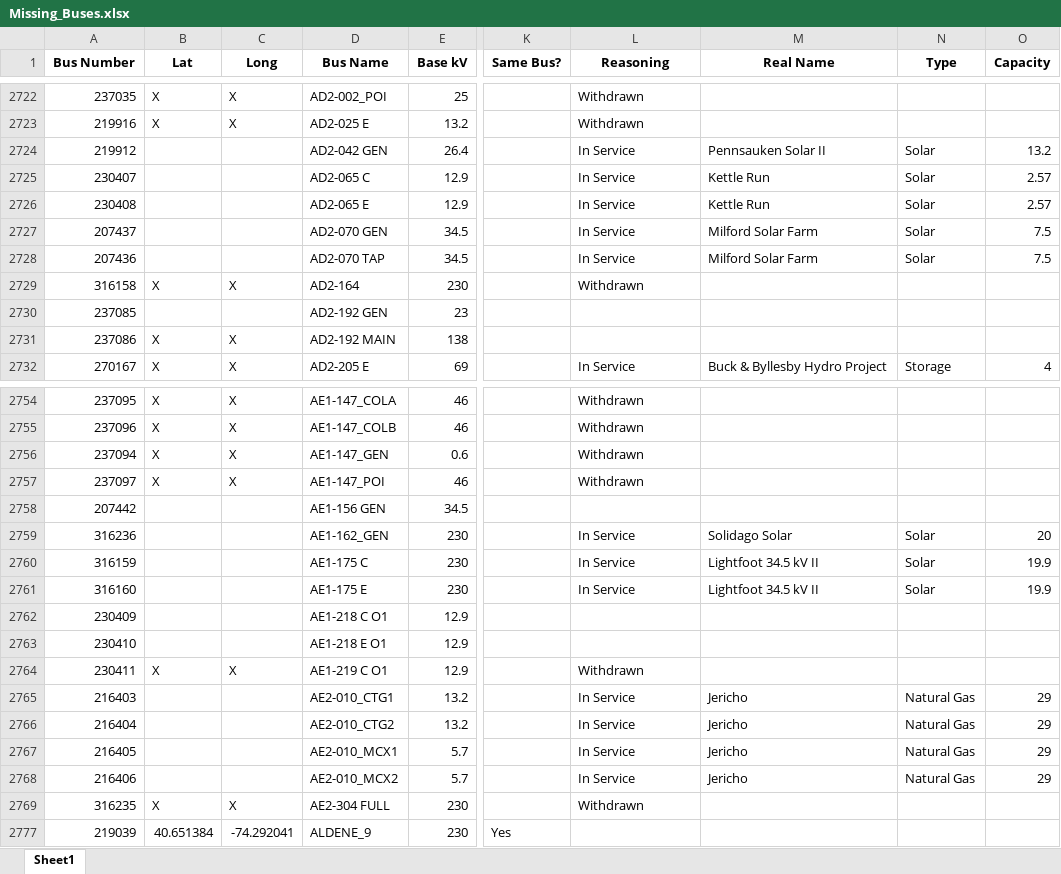
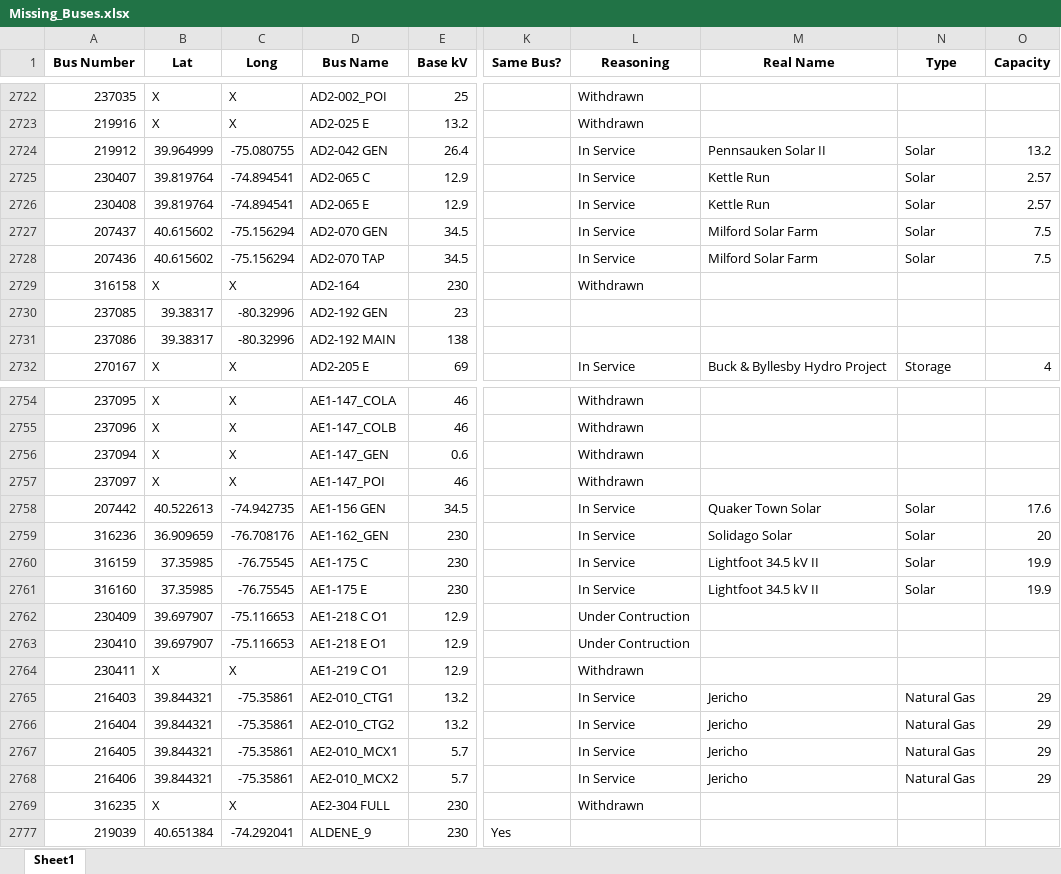
Before and after one commit to skasarab1/2025research, an Excel workbook: Missing_Buses.xlsx, sheet Sheet1, drawn as a sheet; only a part is shown, gaps mark what is left out; values as stored, in another font and other column widths than the file's, no borders; the diff covers the shown part only; the diff names each change by its address in the sheet, - before the commit and + after, or states it on an @@ line.

```diff
--- a/Missing_Buses.xlsx (sheet Sheet1)
+++ b/Missing_Buses.xlsx (sheet Sheet1)
-B2724 (Lat): (empty)
+B2724 (Lat): 39.964999
-C2724 (Long): (empty)
+C2724 (Long): -75.080755
-B2725:B2726 (Lat): (empty)
+B2725:B2726 (Lat): 39.819764
-C2725:C2726 (Long): (empty)
+C2725:C2726 (Long): -74.894541
-B2727:B2728 (Lat): (empty)
+B2727:B2728 (Lat): 40.615602
-C2727:C2728 (Long): (empty)
+C2727:C2728 (Long): -75.156294
-B2730 (Lat): (empty)
+B2730 (Lat): 39.38317
-C2730 (Long): (empty)
+C2730 (Long): -80.32996
-B2731 (Lat): X
+B2731 (Lat): 39.38317
-C2731 (Long): X
+C2731 (Long): -80.32996
-B2758 (Lat): (empty)
+B2758 (Lat): 40.522613
-C2758 (Long): (empty)
+C2758 (Long): -74.942735
-L2758 (Reasoning): (empty)
+L2758 (Reasoning): In Service
-M2758 (Real Name): (empty)
+M2758 (Real Name): Quaker Town Solar
-N2758 (Type): (empty)
+N2758 (Type): Solar
-O2758 (Capacity): (empty)
+O2758 (Capacity): 17.6
-B2759 (Lat): (empty)
+B2759 (Lat): 36.909659
-C2759 (Long): (empty)
+C2759 (Long): -76.708176
-B2760:B2761 (Lat): (empty)
+B2760:B2761 (Lat): 37.35985
-C2760:C2761 (Long): (empty)
+C2760:C2761 (Long): -76.75545
-B2762:B2763 (Lat): (empty)
+B2762:B2763 (Lat): 39.697907
-C2762:C2763 (Long): (empty)
+C2762:C2763 (Long): -75.116653
-L2762:L2763 (Reasoning): (empty)
+L2762:L2763 (Reasoning): Under Contruction
-B2765:B2768 (Lat): (empty)
+B2765:B2768 (Lat): 39.844321
-C2765:C2768 (Long): (empty)
+C2765:C2768 (Long): -75.35861
```
Also changed, not shown: 43 edited cells elsewhere in this sheet.
